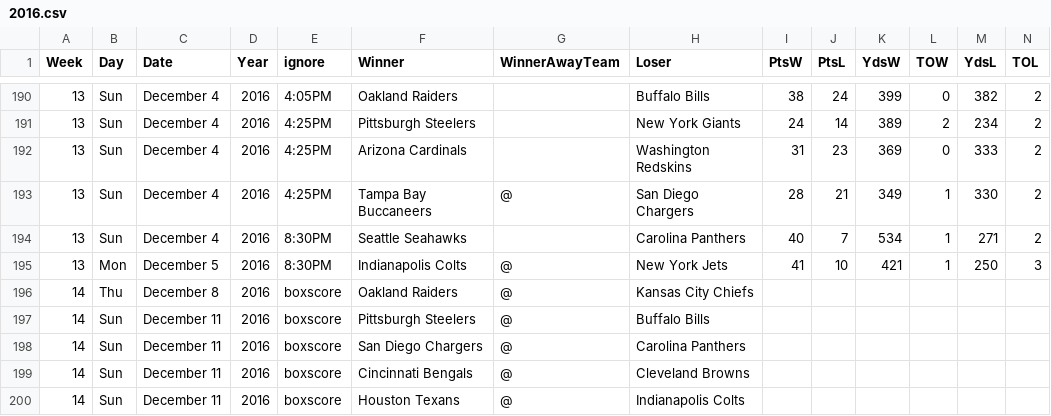
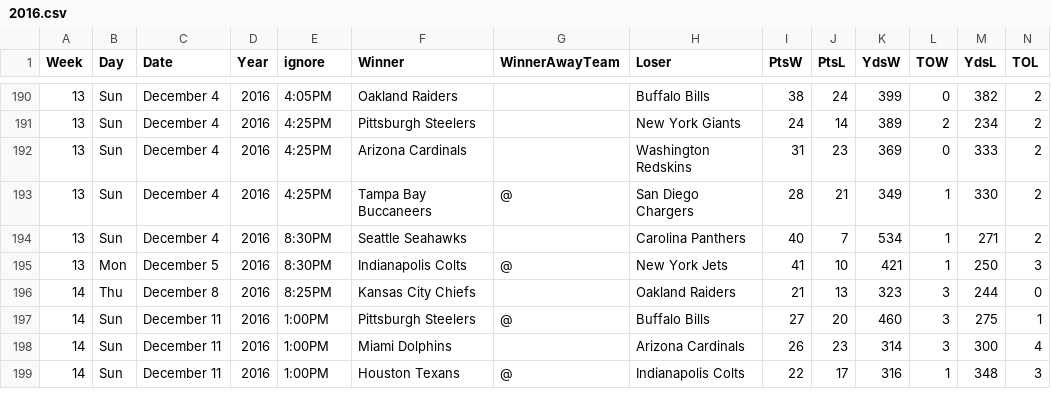
Before and after one commit to gjn/homefield, a CSV file: data/pfr/2016.csv, drawn as a sheet; only a part is shown, gaps mark what is left out; the diff covers the shown part only.

Commit message:
Week 14, switch to PSD

```diff
--- a/data/pfr/2016.csv
+++ b/data/pfr/2016.csv
@@ -195,6 +195,5 @@ Week,Day,Date,Year,ignore,Winner,WinnerAwayTeam,Loser,PtsW,PtsL,YdsW,TOW,YdsL,TO
 13,Mon,December 5,2016,8:30PM,Indianapolis Colts,@,New York Jets,41,10,421,1,250,3
-14,Thu,December 8,2016,boxscore,Oakland Raiders,@,Kansas City Chiefs,,,,,,
-14,Sun,December 11,2016,boxscore,Pittsburgh Steelers,@,Buffalo Bills,,,,,,
-14,Sun,December 11,2016,boxscore,San Diego Chargers,@,Carolina Panthers,,,,,,
-14,Sun,December 11,2016,boxscore,Cincinnati Bengals,@,Cleveland Browns,,,,,,
-14,Sun,December 11,2016,boxscore,Houston Texans,@,Indianapolis Colts,,,,,,
+14,Thu,December 8,2016,8:25PM,Kansas City Chiefs,,Oakland Raiders,21,13,323,3,244,0
+14,Sun,December 11,2016,1:00PM,Pittsburgh Steelers,@,Buffalo Bills,27,20,460,3,275,1
+14,Sun,December 11,2016,1:00PM,Miami Dolphins,,Arizona Cardinals,26,23,314,3,300,4
+14,Sun,December 11,2016,1:00PM,Houston Texans,@,Indianapolis Colts,22,17,316,1,348,3
```
Also changed, not shown: 5 added rows, 4 removed rows and 59 edited cells elsewhere in this file, 4 other files.
